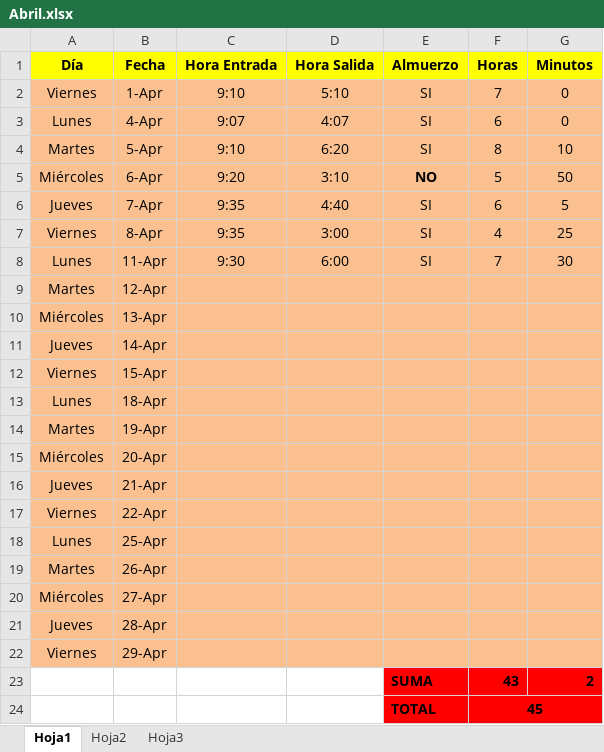
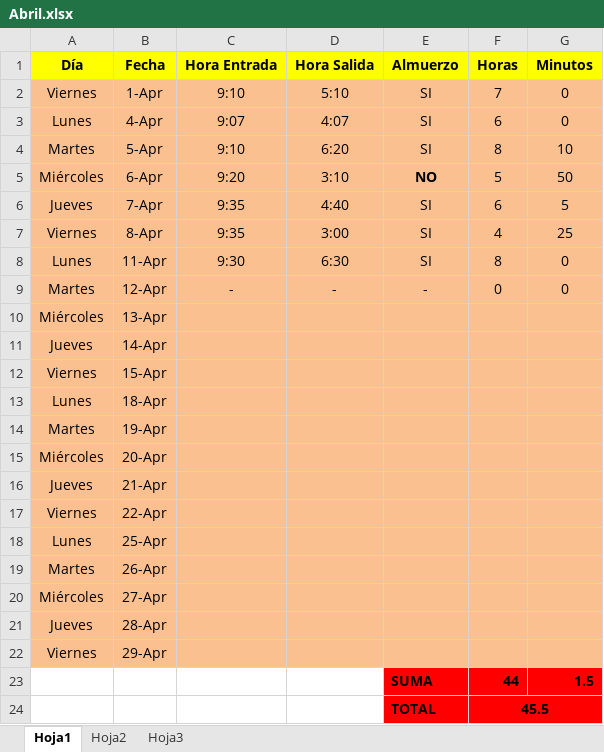
Before and after one commit to DeusDeus/tam-c, an Excel workbook: Horas/Abril.xlsx, sheet Hoja1, drawn as a sheet; values as stored, in another font and other column widths than the file's, no borders; removed rows and columns are numbered as before the commit, all else as after; the diff names each change by its address in the sheet, - before the commit and + after, or states it on an @@ line.

```diff
--- a/Horas/Abril.xlsx (sheet Hoja1)
+++ b/Horas/Abril.xlsx (sheet Hoja1)
-D8 (Hora Salida): 6:00
+D8 (Hora Salida): 6:30
-F8 (Horas): 7
+F8 (Horas): 8
-G8 (Minutos): 30
+G8 (Minutos): 0
-C9 (Hora Entrada): (empty)
+C9 (Hora Entrada): -
-D9 (Hora Salida): (empty)
+D9 (Hora Salida): -
-E9 (Almuerzo): (empty)
+E9 (Almuerzo): -
-F9 (Horas): (empty)
+F9 (Horas): 0
-G9 (Minutos): (empty)
+G9 (Minutos): 0
-row 23:  |  |  |  | SUMA | 43 | 2
-row 24:  |  |  |  | TOTAL | 45
+row 23:  |  |  |  | SUMA | 44 | 1.5
+row 24:  |  |  |  | TOTAL | 45.5
```
